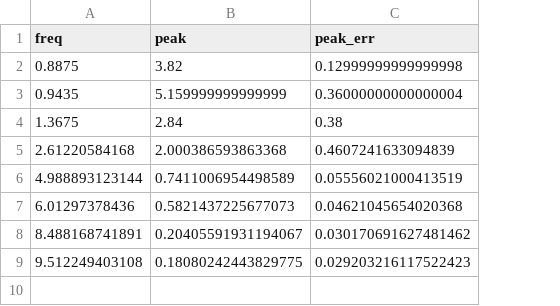
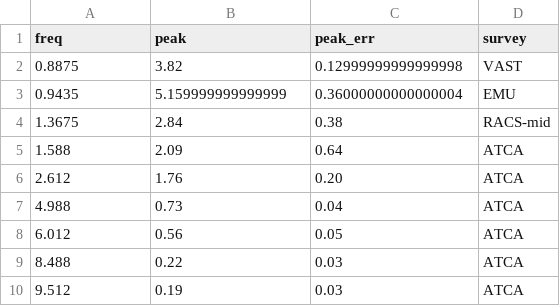
Before and after one commit to Andywang201605/PSRJ1032-5804_paper_figure, a CSV file: data/PSRJ1032_radio_continuum.csv, drawn as a sheet; removed rows and columns are numbered as before the commit, all else as after; the diff names each change by its address in the sheet, - before the commit and + after, or states it on an @@ line.

```diff
--- a/data/PSRJ1032_radio_continuum.csv
+++ b/data/PSRJ1032_radio_continuum.csv
+column D (survey), rows 2-4: VAST | EMU | RACS-mid
-row 5: 2.61220584168 | 2.000386593863368 | 0.4607241633094839
-row 6: 4.988893123144 | 0.7411006954498589 | 0.05556021000413519
-row 7: 6.01297378436 | 0.5821437225677073 | 0.04621045654020368
-row 8: 8.488168741891 | 0.20405591931194067 | 0.030170691627481462
-row 9: 9.512249403108 | 0.18080242443829775 | 0.029203216117522423
+row 5: 1.588 | 2.09 | 0.64 | ATCA
+row 6: 2.612 | 1.76 | 0.20 | ATCA
+row 7: 4.988 | 0.73 | 0.04 | ATCA
+row 8: 6.012 | 0.56 | 0.05 | ATCA
+row 9: 8.488 | 0.22 | 0.03 | ATCA
+row 10: 9.512 | 0.19 | 0.03 | ATCA
```
Also changed, not shown: 12 other files.
